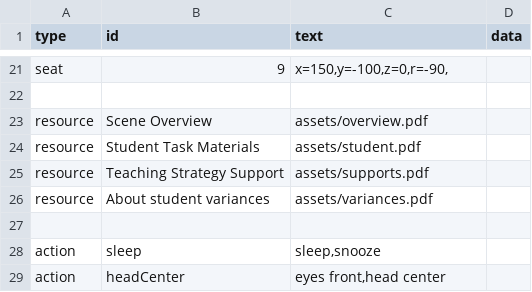
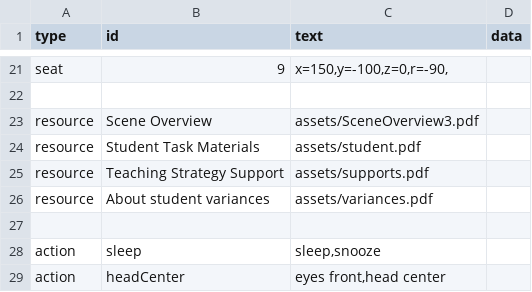
Before and after one commit to bferster/liza, a CSV file: data/config-3.csv, drawn as a sheet; only a part is shown, gaps mark what is left out.

```diff
--- a/data/config-3.csv
+++ b/data/config-3.csv
@@ -22,3 +22,3 @@ seat,9,"x=150,y=-100,z=0,r=-90,"
 
-resource,Scene Overview,assets/overview.pdf
+resource,Scene Overview,assets/SceneOverview3.pdf
 resource,Student Task Materials,assets/student.pdf
```
Also changed, not shown: data/config-32.csv, 1 other file.
